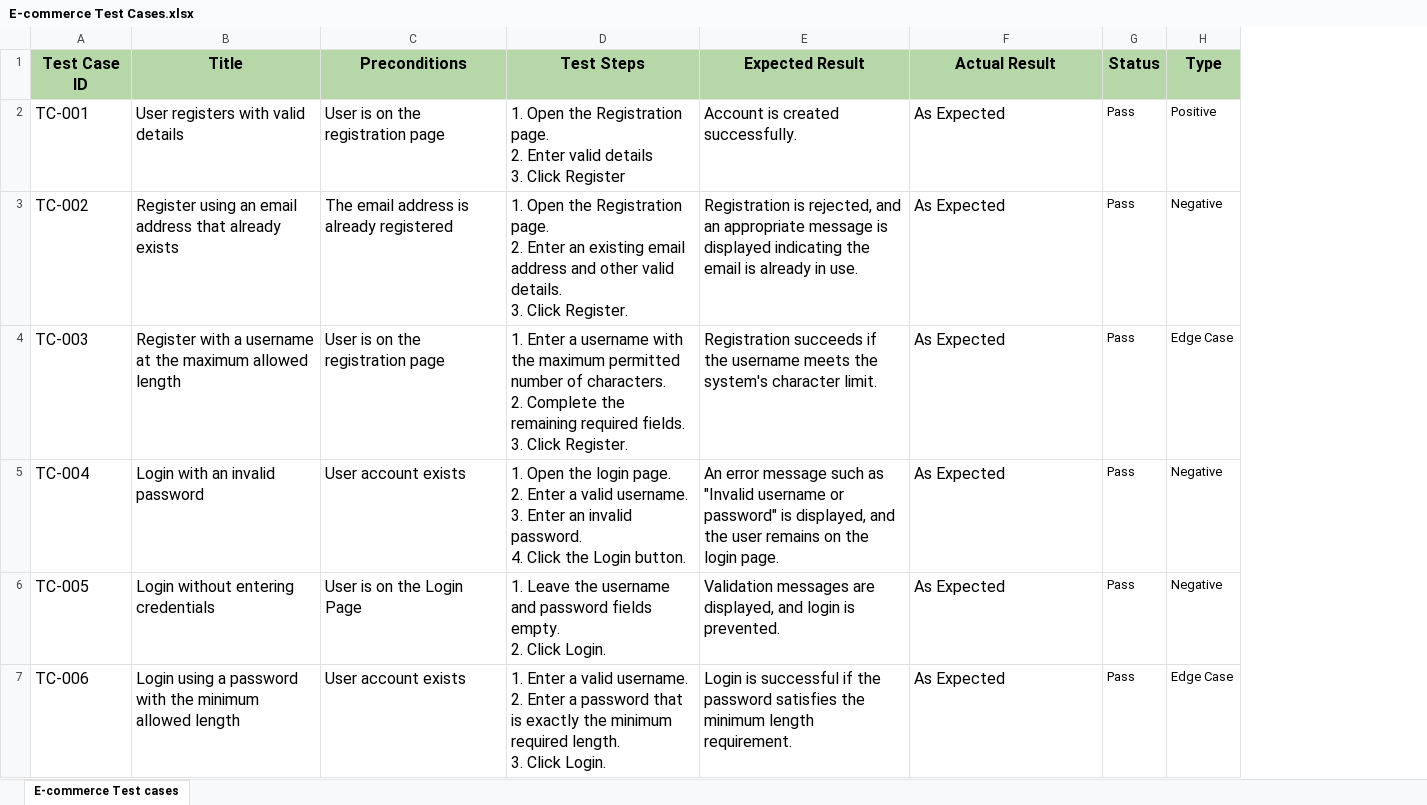
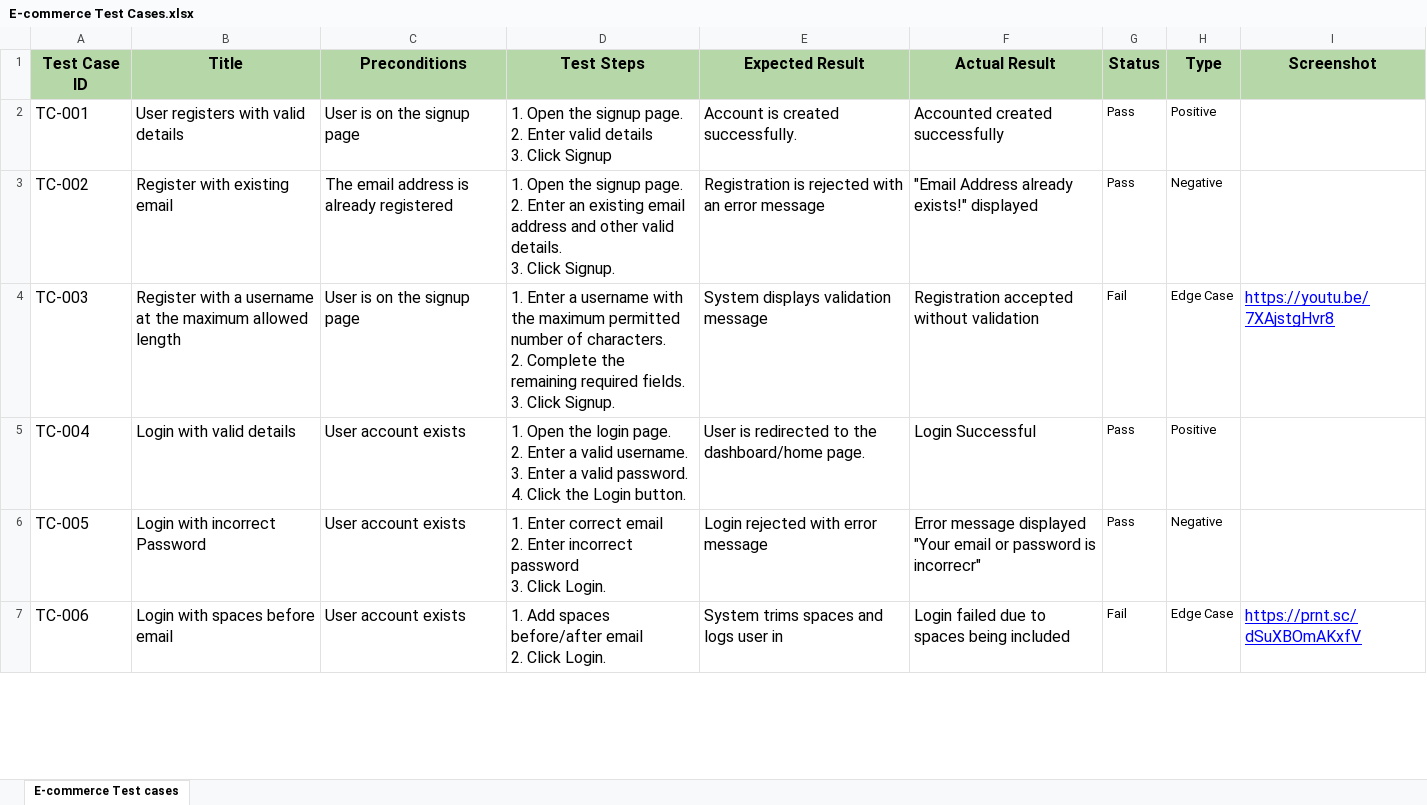
Before and after one commit to JoshuaAghwareQA/QA-Final-Project, an Excel workbook: Test Cases/E-commerce Test Cases.xlsx, sheet E-commerce Test cases, drawn as a sheet; only a part is shown; values as stored, in another font and other column widths than the file's, no borders; charts and pictures not drawn; ↵ is a line break in a cell; the diff covers the shown part only; the diff names each change by its address in the sheet, - before the commit and + after, or states it on an @@ line.

```diff
--- a/Test Cases/E-commerce Test Cases.xlsx (sheet E-commerce Test cases)
+++ b/Test Cases/E-commerce Test Cases.xlsx (sheet E-commerce Test cases)
+column I (Screenshot), rows 4-7: https://youtu.be/7XAjstgHvr8 |  |  | https://prnt.sc/dSuXBOmAKxfV
-C2 (Preconditions): User is on the registration page
+C2 (Preconditions): User is on the signup page
-D2 (Test Steps): …Open the Registration page. ↵ 2. Enter valid details ↵ 3. Click Register
+D2 (Test Steps): …Open the signup page. ↵ 2. Enter valid details ↵ 3. Click Signup
-F2 (Actual Result): As Expected
+F2 (Actual Result): Accounted created successfully
-B3 (Title): Register using an email address that already exists
+B3 (Title): Register with existing email
-D3 (Test Steps): …Open the Registration page. ↵ 2. Enter an existing email address and other valid details. ↵ 3. Click Register.
+D3 (Test Steps): …Open the signup page. ↵ 2. Enter an existing email address and other valid details. ↵ 3. Click Signup.
-E3 (Expected Result): Registration is rejected, and an appropriate message is displayed indicating the email is already in use.
+E3 (Expected Result): Registration is rejected with an error message
-F3 (Actual Result): As Expected
+F3 (Actual Result): "Email Address already exists!" displayed
-C4 (Preconditions): User is on the registration page
+C4 (Preconditions): User is on the signup page
-D4 (Test Steps): …3. Click Register.
+D4 (Test Steps): …3. Click Signup.
-E4 (Expected Result): Registration succeeds if the username meets the system's character limit.
+E4 (Expected Result): System displays validation message
-F4 (Actual Result): As Expected
+F4 (Actual Result): Registration accepted without validation
-G4 (Status): Pass
+G4 (Status): Fail
-B5 (Title): Login with an invalid password
+B5 (Title): Login with valid details
-D5 (Test Steps): …3. Enter an invalid password. ↵ 4.…
+D5 (Test Steps): …3. Enter a valid password. ↵ 4.…
-E5 (Expected Result): An error message such as "Invalid username or password" is displayed, and the user remains on the login page.
+E5 (Expected Result): User is redirected to the dashboard/home page.
-F5 (Actual Result): As Expected
+F5 (Actual Result): Login Successful
-H5 (Type): Negative
+H5 (Type): Positive
-B6 (Title): Login without entering credentials
+B6 (Title): Login with incorrect Password
-C6 (Preconditions): User is on the Login Page
+C6 (Preconditions): User account exists
-D6 (Test Steps): 1. Leave the username and password fields empty. ↵ 2. Click Login.
+D6 (Test Steps): 1. Enter correct email ↵ 2. Enter incorrect password ↵ 3. Click Login.
-E6 (Expected Result): Validation messages are displayed, and login is prevented.
+E6 (Expected Result): Login rejected with error message
-F6 (Actual Result): As Expected
+F6 (Actual Result): Error message displayed "Your email or password is incorrecr"
-B7 (Title): Login using a password with the minimum allowed length
+B7 (Title): Login with spaces before email
-D7 (Test Steps): 1. Enter a valid username. ↵ 2. Enter a password that is exactly the minimum required length. ↵ 3. Click Login.
+D7 (Test Steps): 1. Add spaces before/after email ↵ 2. Click Login.
-E7 (Expected Result): Login is successful if the password satisfies the minimum length requirement.
+E7 (Expected Result): System trims spaces and logs user in
-F7 (Actual Result): As Expected
+F7 (Actual Result): Login failed due to spaces being included
-G7 (Status): Pass
+G7 (Status): Fail
```
Also changed, not shown: 55 edited cells elsewhere in this sheet, 7 other files.
